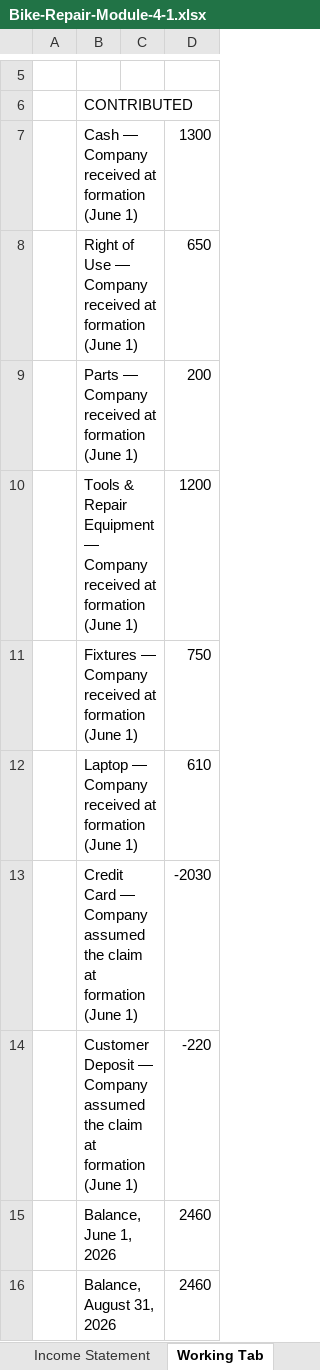
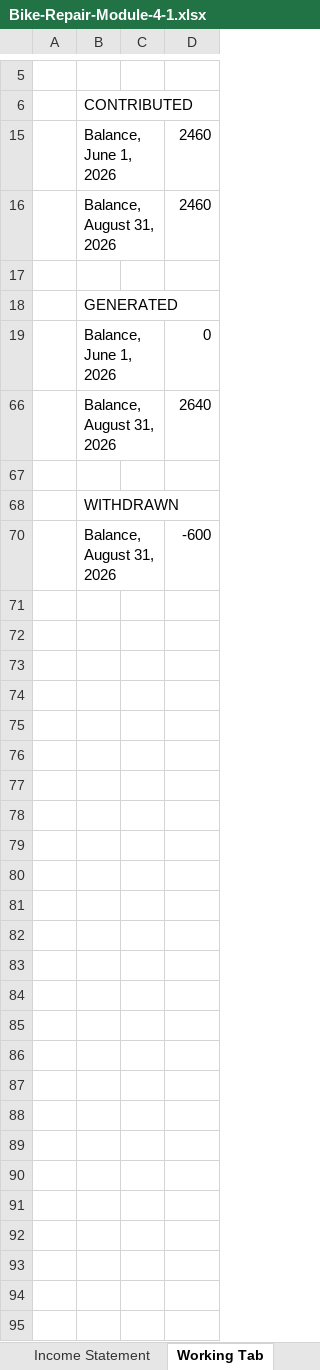
Before and after one commit to erikaen/Instructional_Redesign_v2, an Excel workbook: Bike-Repair-Source-Workbooks/Bike-Repair-Module-4-1.xlsx, sheet Working Tab, drawn as a sheet; only a part is shown, gaps mark what is left out; the shorter side is filled out with more unchanged rows; values as stored, in another font and other column widths than the file's, no borders; the diff covers the shown part only; the diff names each change by its address in the sheet, - before the commit and + after, or states it on an @@ line.

```diff
--- a/Bike-Repair-Source-Workbooks/Bike-Repair-Module-4-1.xlsx (sheet Working Tab)
+++ b/Bike-Repair-Source-Workbooks/Bike-Repair-Module-4-1.xlsx (sheet Working Tab)
@@ row 7 hidden:  | Cash — Company received at formation (June 1) |  | 1300 @@
@@ row 8 hidden:  | Right of Use — Company received at formation (June 1) |  | 650 @@
@@ row 9 hidden:  | Parts — Company received at formation (June 1) |  | 200 @@
@@ row 10 hidden:  | Tools & Repair Equipment — Company received at formation (June 1) |  | 1200 @@
@@ row 11 hidden:  | Fixtures — Company received at formation (June 1) |  | 750 @@
@@ row 12 hidden:  | Laptop — Company received at formation (June 1) |  | 610 @@
@@ row 13 hidden:  | Credit Card — Company assumed the claim at formation (June 1) |  | -2030 @@
@@ row 14 hidden:  | Customer Deposit — Company assumed the claim at formation (June 1) |  | -220 @@
```
Also changed, not shown: 47 hidden or unhidden rows elsewhere in this sheet, sheet Reasons, Bike-Repair-Source-Workbooks/Bike-Repair-Beg-Module-3.xlsx, Bike-Repair-Source-Workbooks/Bike-Repair-Module-3-2a.xlsx, 9 other files.
